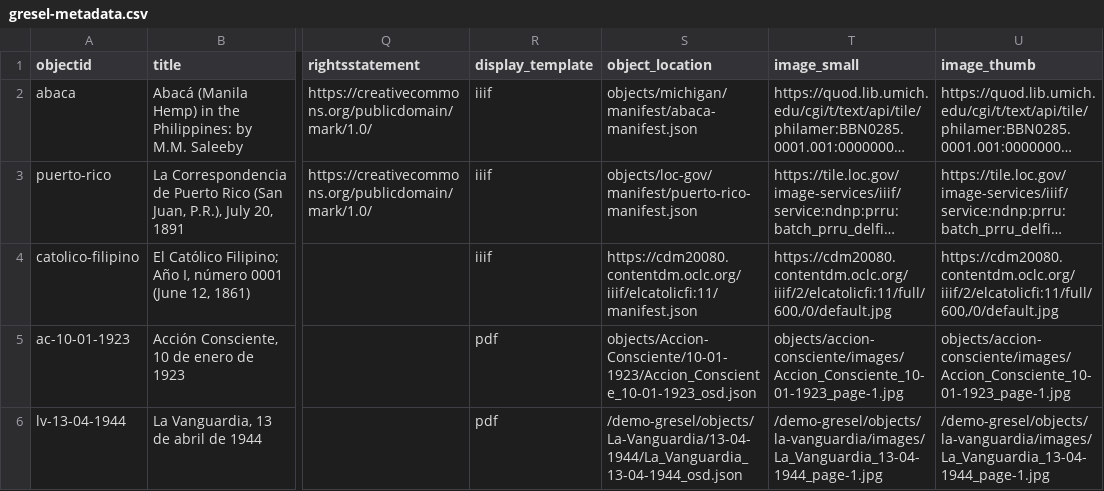
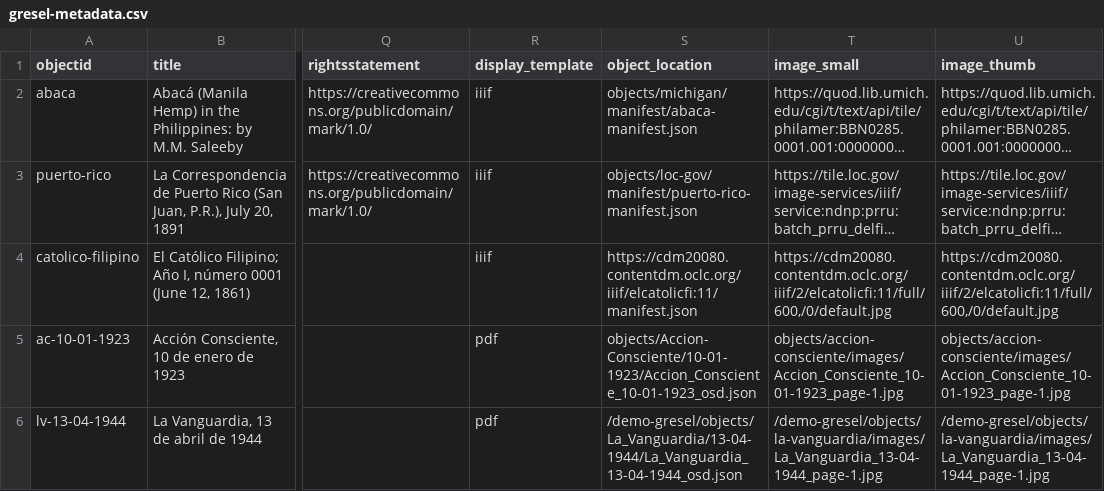
Before and after one commit to npirvu/demo-gresel, a CSV file: _data/gresel-metadata.csv, drawn as a sheet; only a part is shown, gaps mark what is left out; long unchanged cells end in …; the diff names each change by its address in the sheet, - before the commit and + after, or states it on an @@ line.

Commit message:
Update gresel-metadata.csv

```diff
--- a/_data/gresel-metadata.csv
+++ b/_data/gresel-metadata.csv
-S6 (object_location): /demo-gresel/objects/La-Vanguardia/13-04-1944/La_Vanguardia_13-04-1944_osd.json
+S6 (object_location): /demo-gresel/objects/La_Vanguardia/13-04-1944/La_Vanguardia_13-04-1944_osd.json
```
